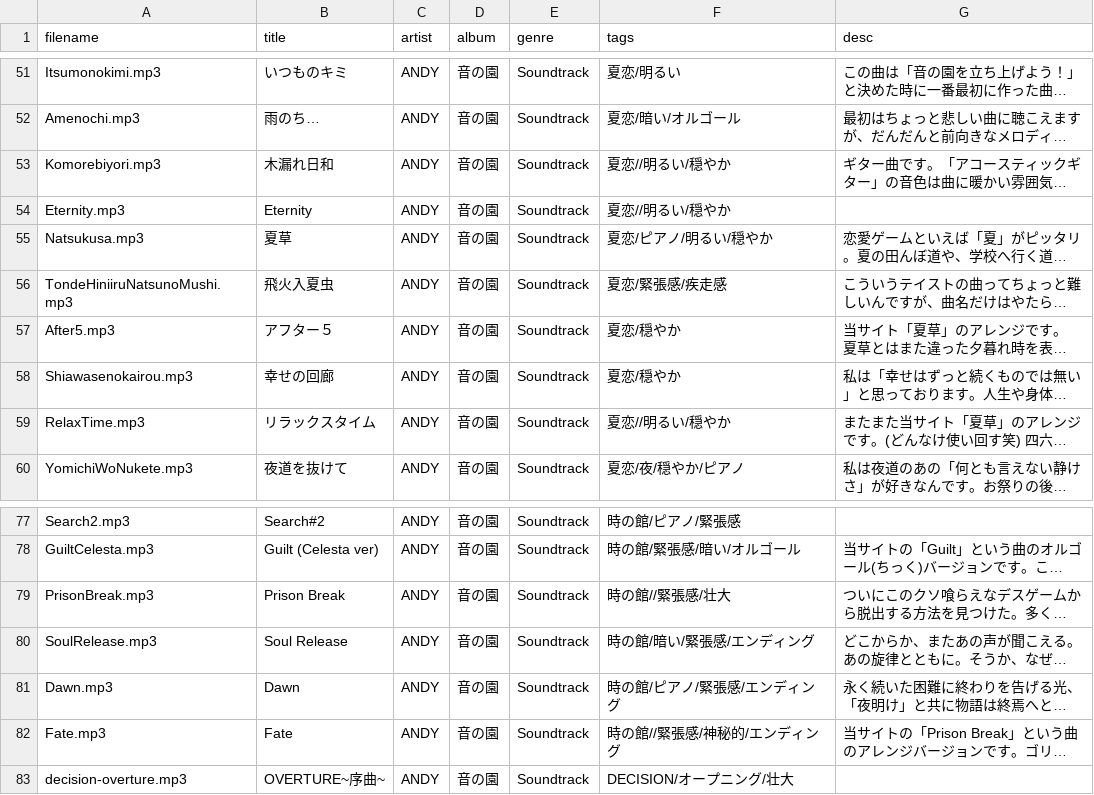
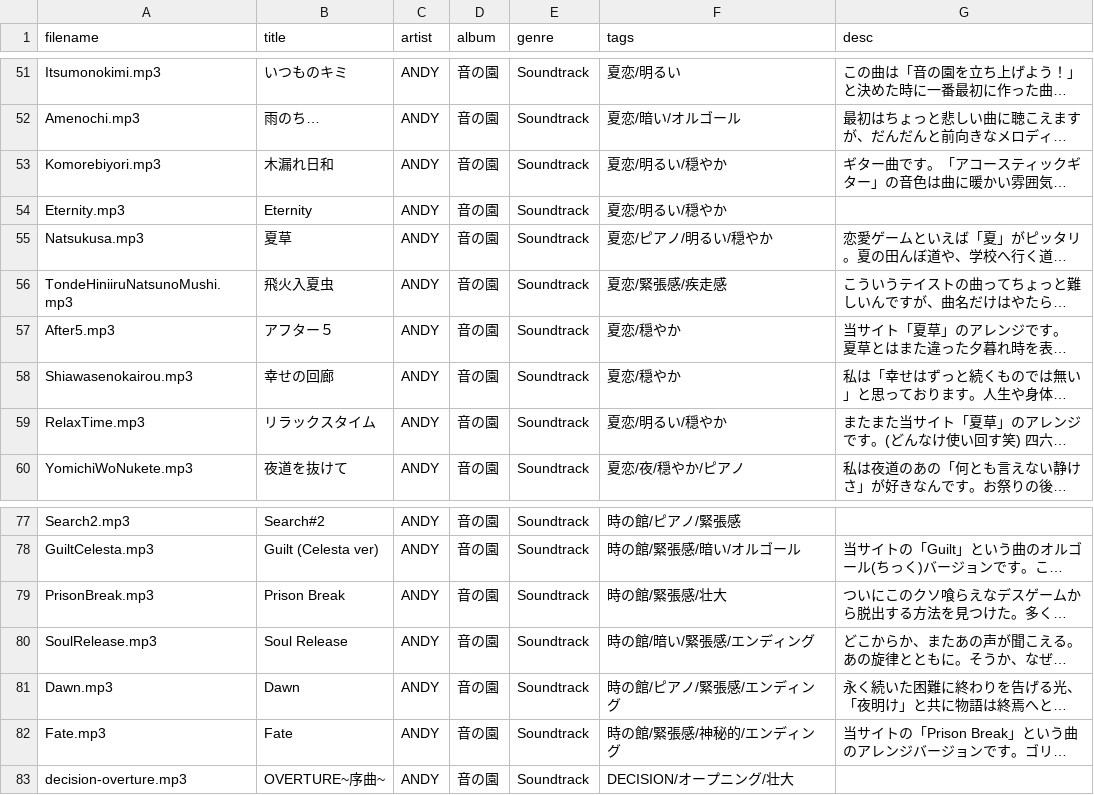
Before and after one commit to syon/tunes, a TSV file: public/tracklists/_def.tsv, drawn as a sheet; only a part is shown, gaps mark what is left out; long unchanged cells end in …; the diff names each change by its address in the sheet, - before the commit and + after, or states it on an @@ line.

Commit message:
remove 1 track and clean blank tags

```diff
--- a/public/tracklists/_def.tsv
+++ b/public/tracklists/_def.tsv
-F53:F54 (tags): 夏恋//明るい/穏やか
+F53:F54 (tags): 夏恋/明るい/穏やか
-F59 (tags): 夏恋//明るい/穏やか
+F59 (tags): 夏恋/明るい/穏やか
-F79 (tags): 時の館//緊張感/壮大
+F79 (tags): 時の館/緊張感/壮大
-F82 (tags): 時の館//緊張感/神秘的/エンディング
+F82 (tags): 時の館/緊張感/神秘的/エンディング
```
Also changed, not shown: 13 other files.
